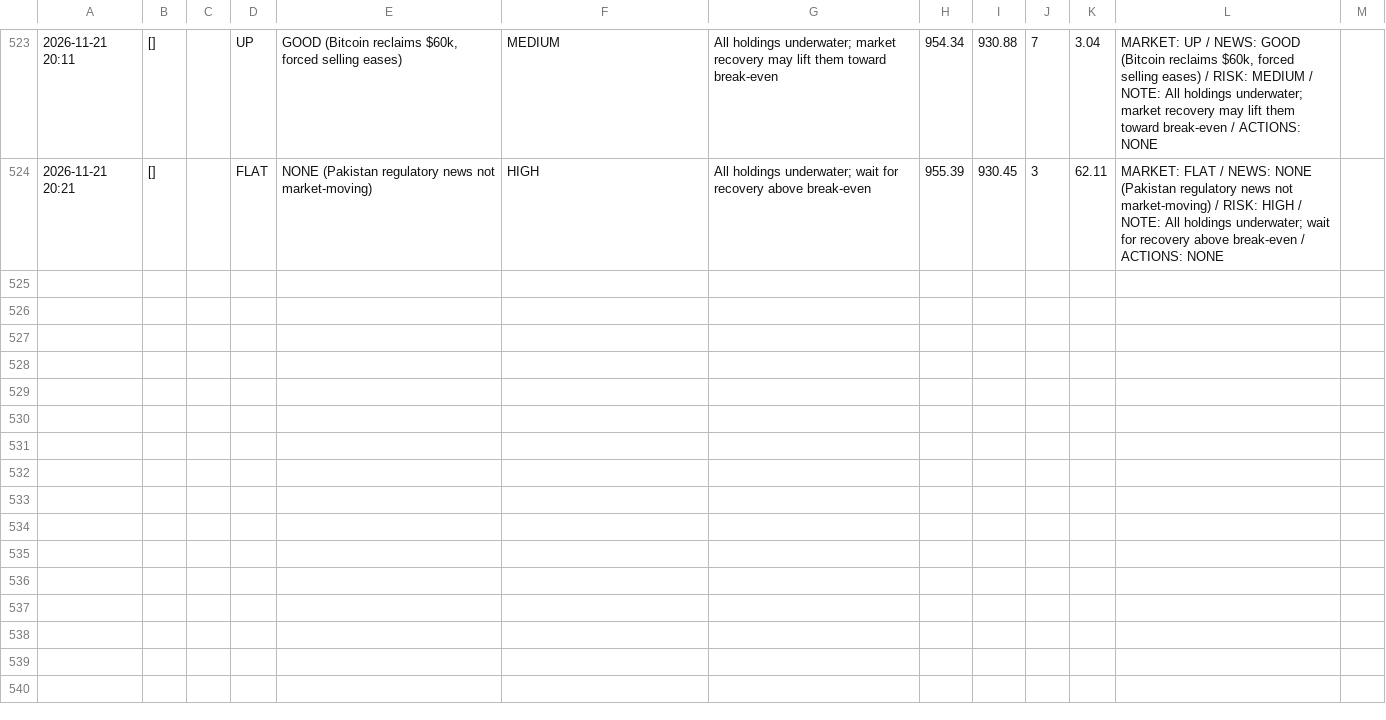
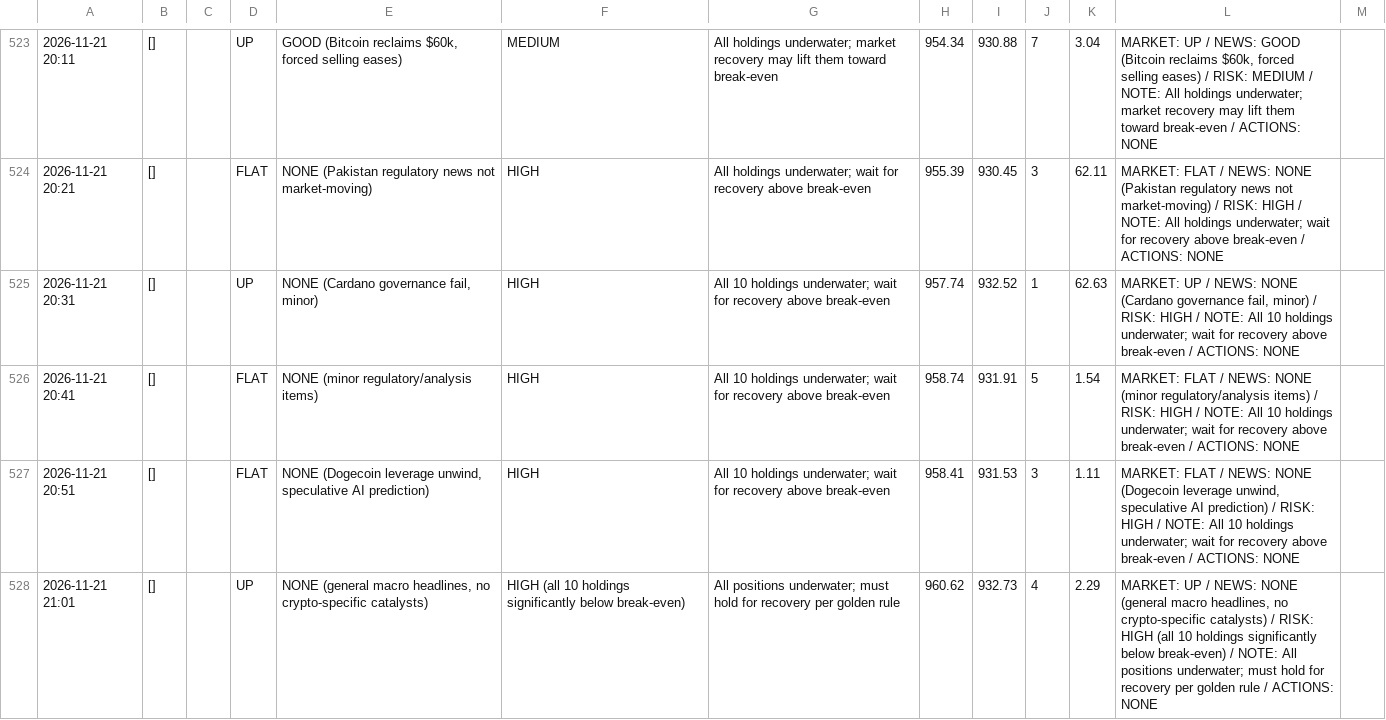
Before and after one commit to osofat100-cmyk/Machine-, a CSV file: crypto/answers_1m_every10_v4a_ultrafast.csv, drawn as a sheet; only a part is shown, gaps mark what is left out; the diff names each change by its address in the sheet, - before the commit and + after, or states it on an @@ line.

```diff
--- a/crypto/answers_1m_every10_v4a_ultrafast.csv
+++ b/crypto/answers_1m_every10_v4a_ultrafast.csv
+row 525: 2026-11-21 20:31 | [] |  | UP | NONE (Cardano governance fail, minor) | HIGH | All 10 holdings underwater; wait for recovery above break-even | 957.74 | 932.52 | 1 | 62.63 | MARKET: UP / NEWS: NONE (Cardano governance fail, minor) / RISK: HIGH / NOTE: All 10 holdings underwater; wait for recovery above break-even / ACTIONS: NONE
+row 526: 2026-11-21 20:41 | [] |  | FLAT | NONE (minor regulatory/analysis items) | HIGH | All 10 holdings underwater; wait for recovery above break-even | 958.74 | 931.91 | 5 | 1.54 | MARKET: FLAT / NEWS: NONE (minor regulatory/analysis items) / RISK: HIGH / NOTE: All 10 holdings underwater; wait for recovery above break-even / ACTIONS: NONE
+row 527: 2026-11-21 20:51 | [] |  | FLAT | NONE (Dogecoin leverage unwind, speculative AI prediction) | HIGH | All 10 holdings underwater; wait for recovery above break-even | 958.41 | 931.53 | 3 | 1.11 | MARKET: FLAT / NEWS: NONE (Dogecoin leverage unwind, speculative AI prediction) / RISK: HIGH / NOTE: All 10 holdings underwater; wait for recovery above break-even / ACTIONS: NONE
+row 528: 2026-11-21 21:01 | [] |  | UP | NONE (general macro headlines, no crypto-specific catalysts) | HIGH (all 10 holdings significantly below break-even) | All positions underwater; must hold for recovery per golden rule | 960.62 | 932.73 | 4 | 2.29 | MARKET: UP / NEWS: NONE (general macro headlines, no crypto-specific catalysts) / RISK: HIGH (all 10 holdings significantly below break-even) / NOTE: All positions underwater; must hold for recovery per golden rule / ACTIONS: NONE
```
Also changed, not shown: crypto/answers_1m_every15_v4a_ultrafast.csv, crypto/answers_1m_every3_v4b_ultrafast.csv, 16 other files.
